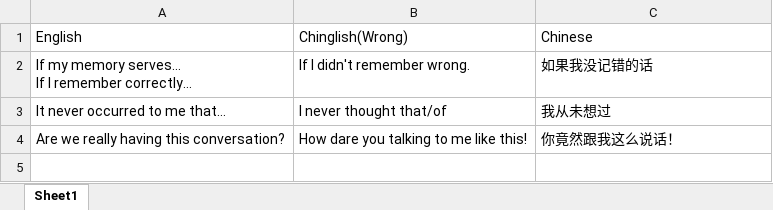
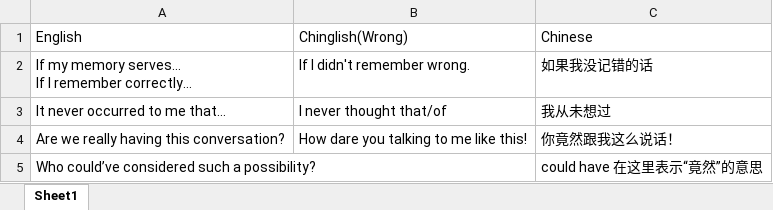
Before and after one commit to NicholasRabbit/English-Note, an Excel workbook: Chinglish-English/Chinglish-English.xlsx, sheet Sheet1, drawn as a sheet; values as stored, in another font and other column widths than the file's, no borders; the diff names each change by its address in the sheet, - before the commit and + after, or states it on an @@ line.

```diff
--- a/Chinglish-English/Chinglish-English.xlsx (sheet Sheet1)
+++ b/Chinglish-English/Chinglish-English.xlsx (sheet Sheet1)
+row 5: Who could’ve considered such a possibility? |  | could have 在这里表示“竟然”的意思
```
Also changed, not shown: Words/Mispronounced words.xlsx, 13 other files.
